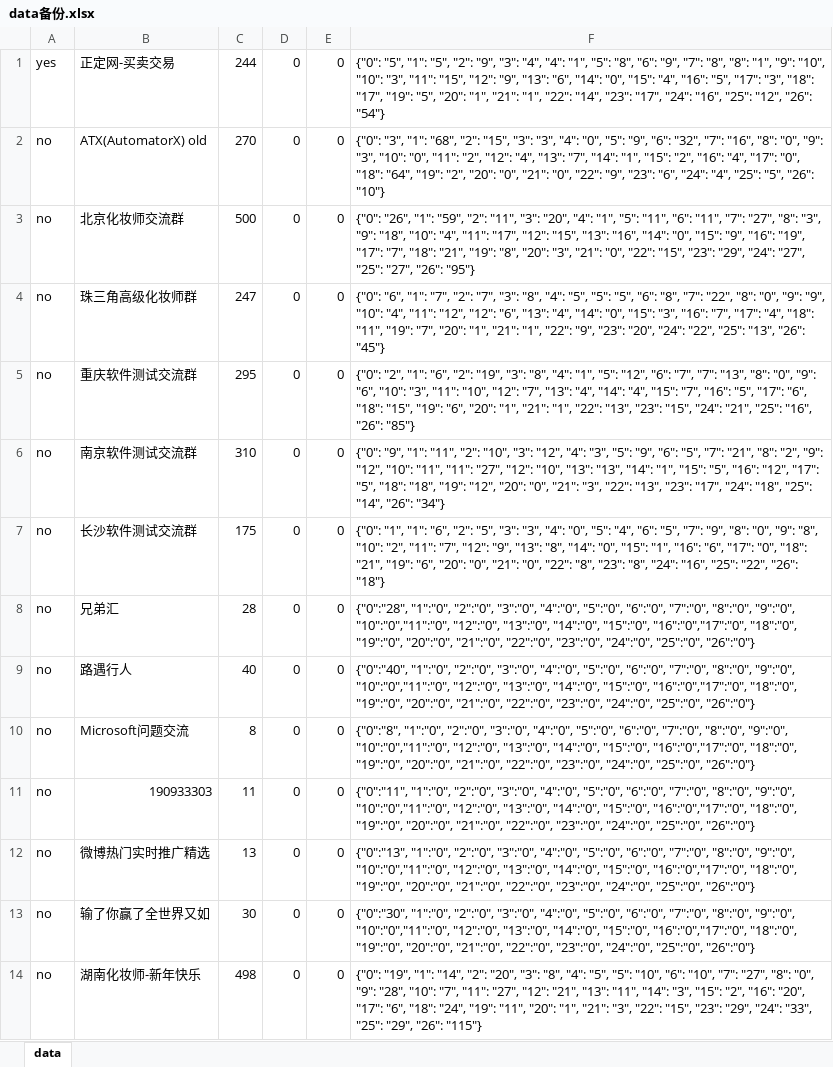
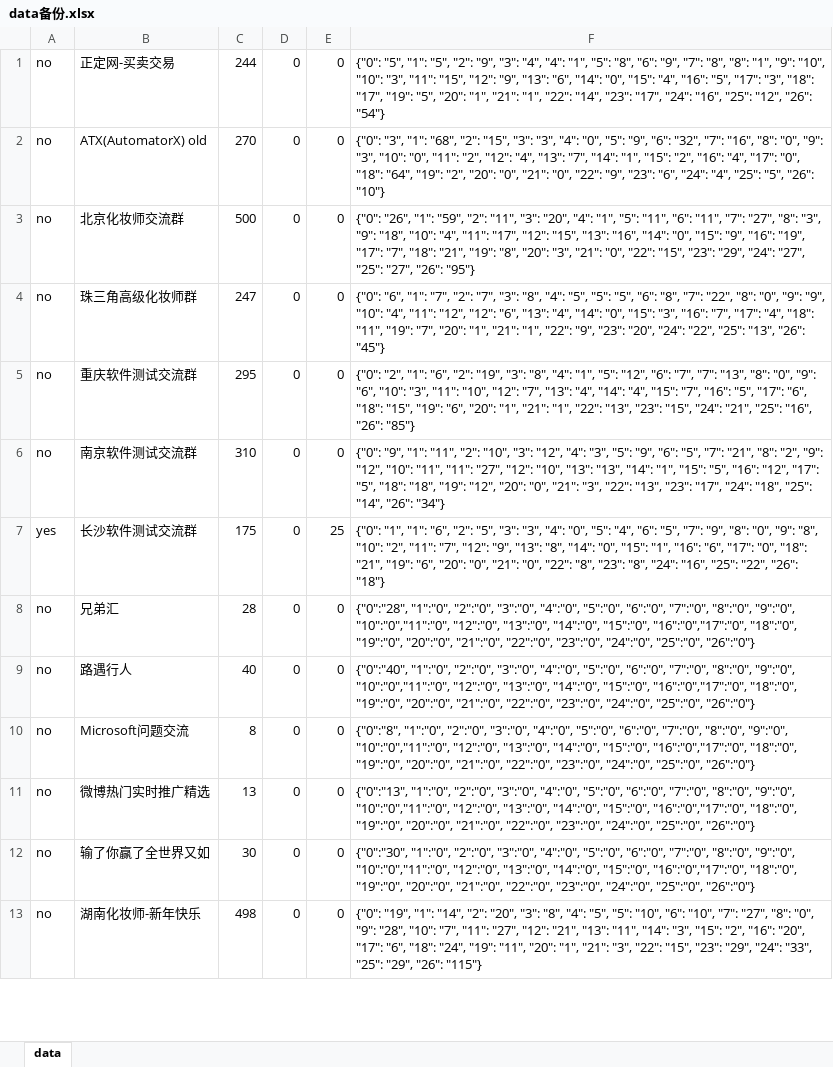
Before and after one commit to zhengsuishan/AD, an Excel workbook: AppiumProject/qq/send_message_to_qun_member/data备份.xlsx, sheet data, drawn as a sheet; only a part is shown; values as stored, in another font and other column widths than the file's, no borders; the diff names each change by its address in the sheet, - before the commit and + after, or states it on an @@ line.

```diff
--- a/AppiumProject/qq/send_message_to_qun_member/data备份.xlsx (sheet data)
+++ b/AppiumProject/qq/send_message_to_qun_member/data备份.xlsx (sheet data)
-A1: yes
+A1: no
-A7: no
+A7: yes
-E7: 0
+E7: 25
-row 11: no | 190933303 | 11 | 0 | 0 | {"0":"11", "1":"0", "2":"0", "3":"0", "4":"0", "5":"0", "6":"0", "7":"0", "8":"0", "9":"0", "10":"0","11":"0", "12":"0", "13":"0", "14":"0", "15":"0", "16":"0","17":"0", "18":"0", "19":"0", "20":"0", "21":"0", "22":"0", "23":"0", "24":"0", "25":"0", "26":"0"}
```
Also changed, not shown: AppiumProject/qq/send_message_to_qun_member/data.xlsx, 2 other files.
